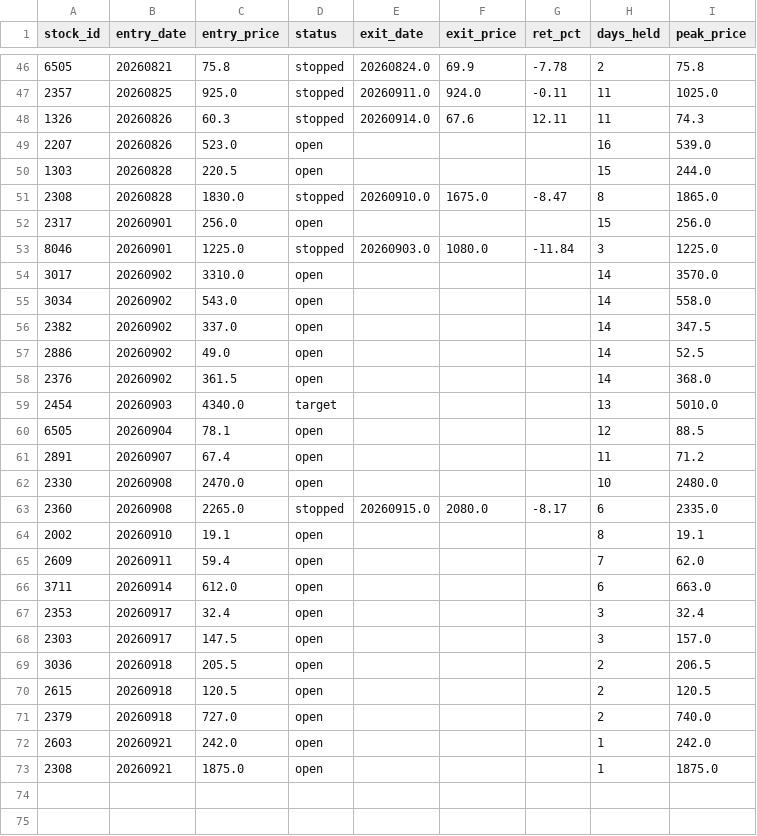
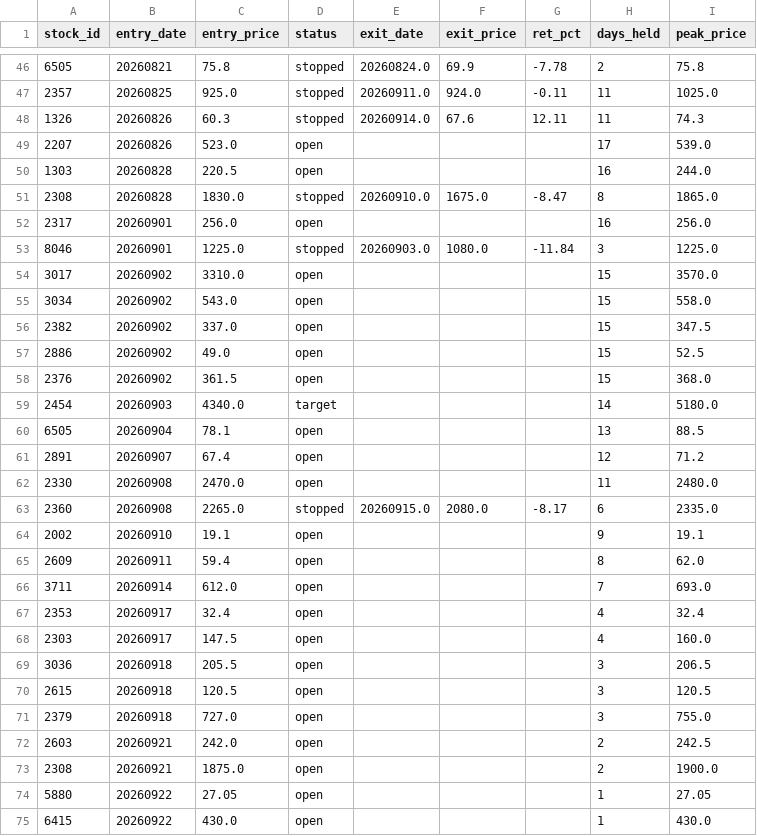
Before and after one commit to smile2201/quant_tw, a CSV file: results/positions.csv, drawn as a sheet; only a part is shown, gaps mark what is left out; the diff covers the shown part only.

```diff
--- a/results/positions.csv
+++ b/results/positions.csv
@@ -48,26 +48,28 @@
 1326,20260826,60.3,stopped,20260914.0,67.6,12.11,11,74.3
-2207,20260826,523.0,open,,,,16,539.0
-1303,20260828,220.5,open,,,,15,244.0
+2207,20260826,523.0,open,,,,17,539.0
+1303,20260828,220.5,open,,,,16,244.0
 2308,20260828,1830.0,stopped,20260910.0,1675.0,-8.47,8,1865.0
-2317,20260901,256.0,open,,,,15,256.0
+2317,20260901,256.0,open,,,,16,256.0
 8046,20260901,1225.0,stopped,20260903.0,1080.0,-11.84,3,1225.0
-3017,20260902,3310.0,open,,,,14,3570.0
-3034,20260902,543.0,open,,,,14,558.0
-2382,20260902,337.0,open,,,,14,347.5
-2886,20260902,49.0,open,,,,14,52.5
-2376,20260902,361.5,open,,,,14,368.0
-2454,20260903,4340.0,target,,,,13,5010.0
-6505,20260904,78.1,open,,,,12,88.5
-2891,20260907,67.4,open,,,,11,71.2
-2330,20260908,2470.0,open,,,,10,2480.0
+3017,20260902,3310.0,open,,,,15,3570.0
+3034,20260902,543.0,open,,,,15,558.0
+2382,20260902,337.0,open,,,,15,347.5
+2886,20260902,49.0,open,,,,15,52.5
+2376,20260902,361.5,open,,,,15,368.0
+2454,20260903,4340.0,target,,,,14,5180.0
+6505,20260904,78.1,open,,,,13,88.5
+2891,20260907,67.4,open,,,,12,71.2
+2330,20260908,2470.0,open,,,,11,2480.0
 2360,20260908,2265.0,stopped,20260915.0,2080.0,-8.17,6,2335.0
-2002,20260910,19.1,open,,,,8,19.1
-2609,20260911,59.4,open,,,,7,62.0
-3711,20260914,612.0,open,,,,6,663.0
-2353,20260917,32.4,open,,,,3,32.4
-2303,20260917,147.5,open,,,,3,157.0
-3036,20260918,205.5,open,,,,2,206.5
-2615,20260918,120.5,open,,,,2,120.5
-2379,20260918,727.0,open,,,,2,740.0
-2603,20260921,242.0,open,,,,1,242.0
-2308,20260921,1875.0,open,,,,1,1875.0
+2002,20260910,19.1,open,,,,9,19.1
+2609,20260911,59.4,open,,,,8,62.0
+3711,20260914,612.0,open,,,,7,693.0
+2353,20260917,32.4,open,,,,4,32.4
+2303,20260917,147.5,open,,,,4,160.0
+3036,20260918,205.5,open,,,,3,206.5
+2615,20260918,120.5,open,,,,3,120.5
+2379,20260918,727.0,open,,,,3,755.0
+2603,20260921,242.0,open,,,,2,242.5
+2308,20260921,1875.0,open,,,,2,1900.0
+5880,20260922,27.05,open,,,,1,27.05
+6415,20260922,430.0,open,,,,1,430.0
```
Also changed, not shown: 1 added row elsewhere in this file, 2 other files.
